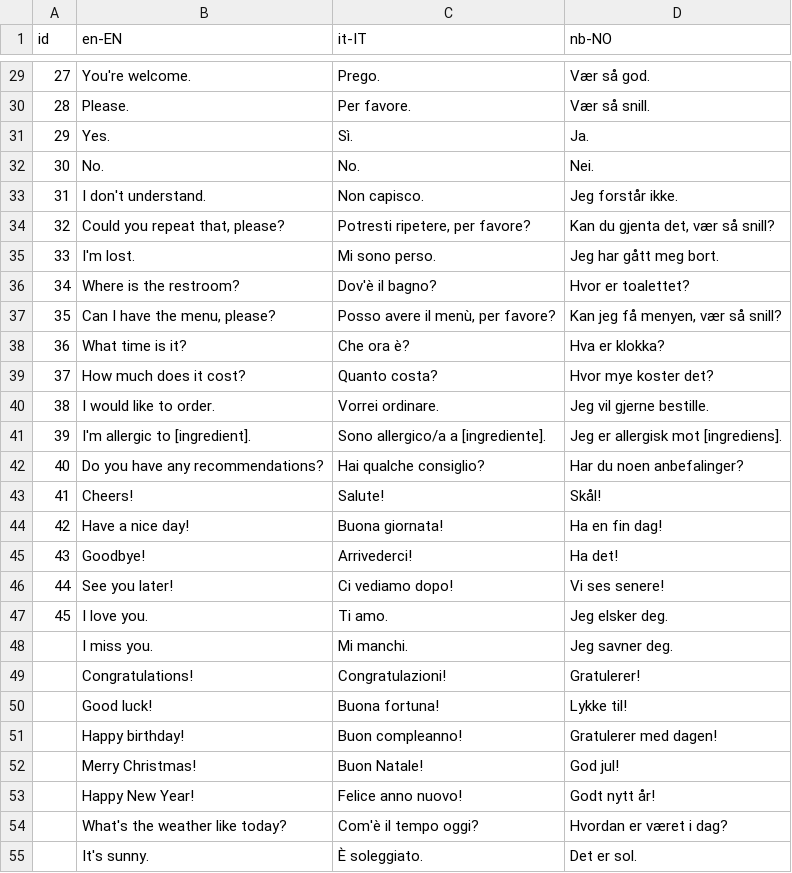
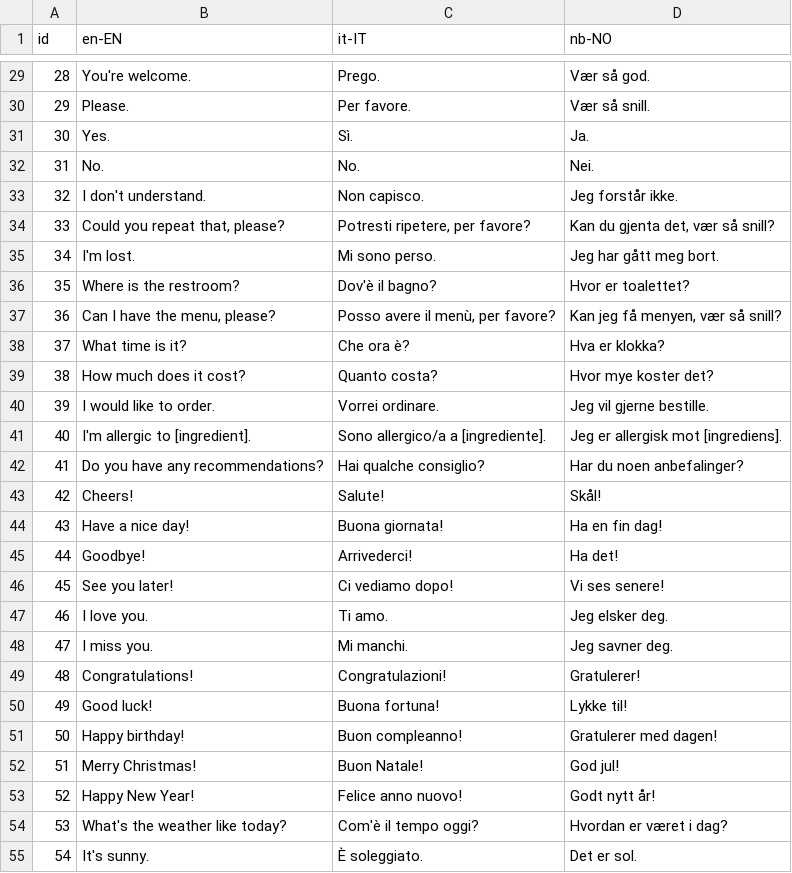
Before and after one commit to RR2000/translations, a CSV file: 1.csv, drawn as a sheet; only a part is shown, gaps mark what is left out; the diff covers the shown part only.

```diff
--- a/1.csv
+++ b/1.csv
@@ -29,27 +29,27 @@ id;en-EN;it-IT;nb-NO
-27;You're welcome.;Prego.;Vær så god.
-28;Please.;Per favore.;Vær så snill.
-29;Yes.;Sì.;Ja.
-30;No.;No.;Nei.
-31;I don't understand.;Non capisco.;Jeg forstår ikke.
-32;Could you repeat that, please?;Potresti ripetere, per favore?;Kan du gjenta det, vær så snill?
-33;I'm lost.;Mi sono perso.;Jeg har gått meg bort.
-34;Where is the restroom?;Dov'è il bagno?;Hvor er toalettet?
-35;Can I have the menu, please?;Posso avere il menù, per favore?;Kan jeg få menyen, vær så snill?
-36;What time is it?;Che ora è?;Hva er klokka?
-37;How much does it cost?;Quanto costa?;Hvor mye koster det?
-38;I would like to order.;Vorrei ordinare.;Jeg vil gjerne bestille.
-39;I'm allergic to [ingredient].;Sono allergico/a a [ingrediente].;Jeg er allergisk mot [ingrediens].
-40;Do you have any recommendations?;Hai qualche consiglio?;Har du noen anbefalinger?
-41;Cheers!;Salute!;Skål!
-42;Have a nice day!;Buona giornata!;Ha en fin dag!
-43;Goodbye!;Arrivederci!;Ha det!
-44;See you later!;Ci vediamo dopo!;Vi ses senere!
-45;I love you.;Ti amo.;Jeg elsker deg.
-;I miss you.;Mi manchi.;Jeg savner deg.
-;Congratulations!;Congratulazioni!;Gratulerer!
-;Good luck!;Buona fortuna!;Lykke til!
-;Happy birthday!;Buon compleanno!;Gratulerer med dagen!
-;Merry Christmas!;Buon Natale!;God jul!
-;Happy New Year!;Felice anno nuovo!;Godt nytt år!
-;What's the weather like today?;Com'è il tempo oggi?;Hvordan er været i dag?
-;It's sunny.;È soleggiato.;Det er sol.
+28;You're welcome.;Prego.;Vær så god.
+29;Please.;Per favore.;Vær så snill.
+30;Yes.;Sì.;Ja.
+31;No.;No.;Nei.
+32;I don't understand.;Non capisco.;Jeg forstår ikke.
+33;Could you repeat that, please?;Potresti ripetere, per favore?;Kan du gjenta det, vær så snill?
+34;I'm lost.;Mi sono perso.;Jeg har gått meg bort.
+35;Where is the restroom?;Dov'è il bagno?;Hvor er toalettet?
+36;Can I have the menu, please?;Posso avere il menù, per favore?;Kan jeg få menyen, vær så snill?
+37;What time is it?;Che ora è?;Hva er klokka?
+38;How much does it cost?;Quanto costa?;Hvor mye koster det?
+39;I would like to order.;Vorrei ordinare.;Jeg vil gjerne bestille.
+40;I'm allergic to [ingredient].;Sono allergico/a a [ingrediente].;Jeg er allergisk mot [ingrediens].
+41;Do you have any recommendations?;Hai qualche consiglio?;Har du noen anbefalinger?
+42;Cheers!;Salute!;Skål!
+43;Have a nice day!;Buona giornata!;Ha en fin dag!
+44;Goodbye!;Arrivederci!;Ha det!
+45;See you later!;Ci vediamo dopo!;Vi ses senere!
+46;I love you.;Ti amo.;Jeg elsker deg.
+47;I miss you.;Mi manchi.;Jeg savner deg.
+48;Congratulations!;Congratulazioni!;Gratulerer!
+49;Good luck!;Buona fortuna!;Lykke til!
+50;Happy birthday!;Buon compleanno!;Gratulerer med dagen!
+51;Merry Christmas!;Buon Natale!;God jul!
+52;Happy New Year!;Felice anno nuovo!;Godt nytt år!
+53;What's the weather like today?;Com'è il tempo oggi?;Hvordan er været i dag?
+54;It's sunny.;È soleggiato.;Det er sol.
```
Also changed, not shown: 123 edited cells elsewhere in this file.
